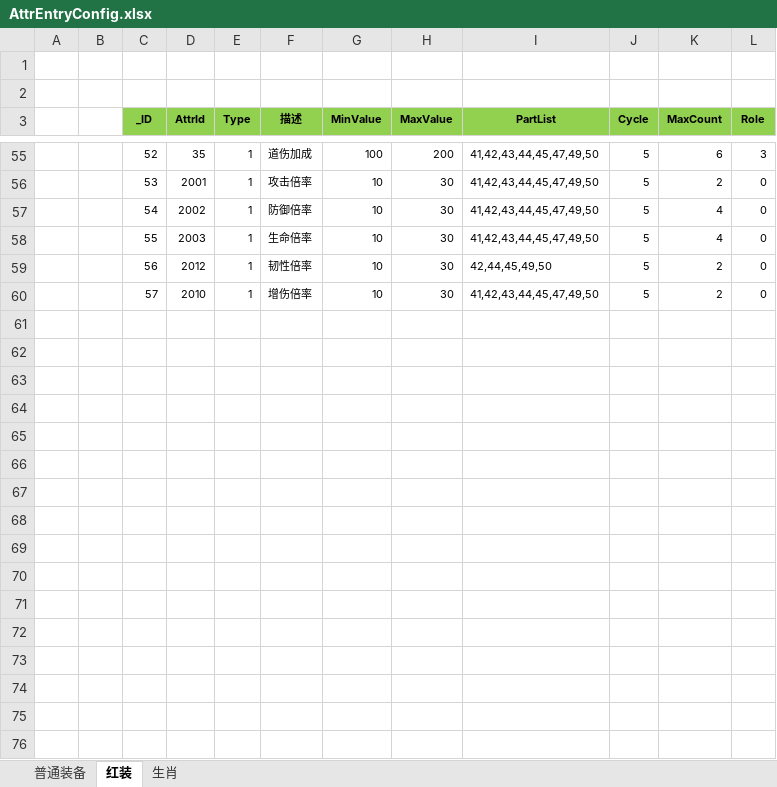
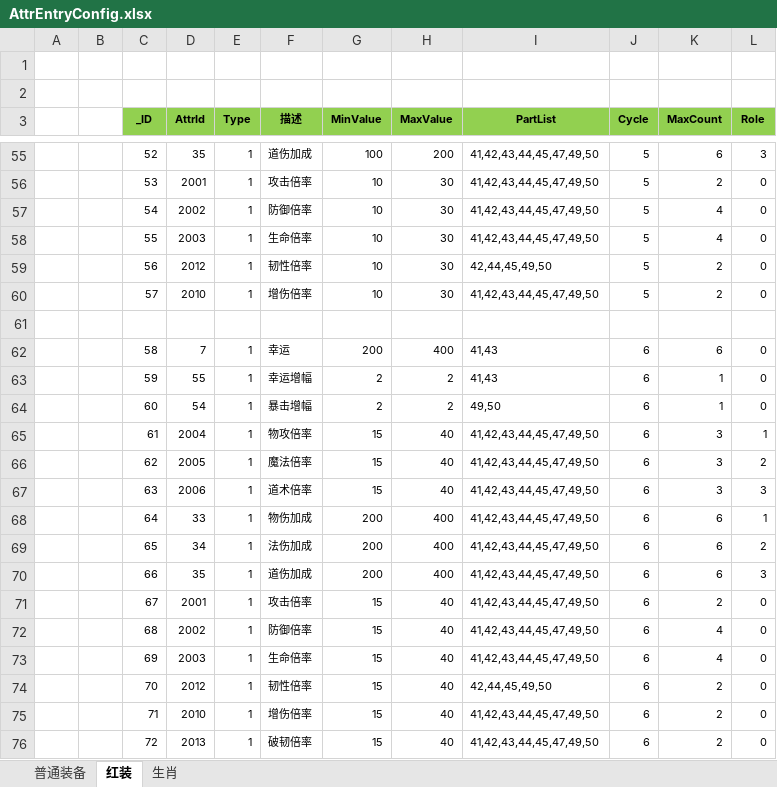
Before and after one commit to wokanjianyang/WrittenLegend, an Excel workbook: Excel/AttrEntryConfig.xlsx, sheet 红装, drawn as a sheet; only a part is shown, gaps mark what is left out; values as stored, in another font and other column widths than the file's, no borders; the diff names each change by its address in the sheet, - before the commit and + after, or states it on an @@ line.

```diff
--- a/Excel/AttrEntryConfig.xlsx (sheet 红装)
+++ b/Excel/AttrEntryConfig.xlsx (sheet 红装)
+row 61: (empty)
+row 62:  |  | 58 | 7 | 1 | 幸运 | 200 | 400 | 41,43 | 6 | 6 | 0
+row 63:  |  | 59 | 55 | 1 | 幸运增幅 | 2 | 2 | 41,43 | 6 | 1 | 0
+row 64:  |  | 60 | 54 | 1 | 暴击增幅 | 2 | 2 | 49,50 | 6 | 1 | 0
+row 65:  |  | 61 | 2004 | 1 | 物攻倍率 | 15 | 40 | 41,42,43,44,45,47,49,50 | 6 | 3 | 1
+row 66:  |  | 62 | 2005 | 1 | 魔法倍率 | 15 | 40 | 41,42,43,44,45,47,49,50 | 6 | 3 | 2
+row 67:  |  | 63 | 2006 | 1 | 道术倍率 | 15 | 40 | 41,42,43,44,45,47,49,50 | 6 | 3 | 3
+row 68:  |  | 64 | 33 | 1 | 物伤加成 | 200 | 400 | 41,42,43,44,45,47,49,50 | 6 | 6 | 1
+row 69:  |  | 65 | 34 | 1 | 法伤加成 | 200 | 400 | 41,42,43,44,45,47,49,50 | 6 | 6 | 2
+row 70:  |  | 66 | 35 | 1 | 道伤加成 | 200 | 400 | 41,42,43,44,45,47,49,50 | 6 | 6 | 3
+row 71:  |  | 67 | 2001 | 1 | 攻击倍率 | 15 | 40 | 41,42,43,44,45,47,49,50 | 6 | 2 | 0
+row 72:  |  | 68 | 2002 | 1 | 防御倍率 | 15 | 40 | 41,42,43,44,45,47,49,50 | 6 | 4 | 0
+row 73:  |  | 69 | 2003 | 1 | 生命倍率 | 15 | 40 | 41,42,43,44,45,47,49,50 | 6 | 4 | 0
+row 74:  |  | 70 | 2012 | 1 | 韧性倍率 | 15 | 40 | 42,44,45,49,50 | 6 | 2 | 0
+row 75:  |  | 71 | 2010 | 1 | 增伤倍率 | 15 | 40 | 41,42,43,44,45,47,49,50 | 6 | 2 | 0
+row 76:  |  | 72 | 2013 | 1 | 破韧倍率 | 15 | 40 | 41,42,43,44,45,47,49,50 | 6 | 2 | 0
```
Also changed, not shown: Excel/EquipConfig.xlsx, Excel/SkillRuneConfig.xlsx, 22 other files.
